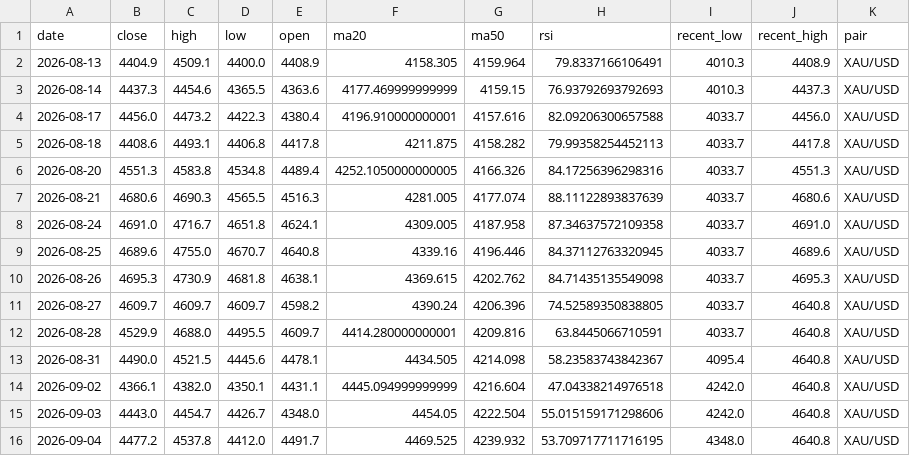
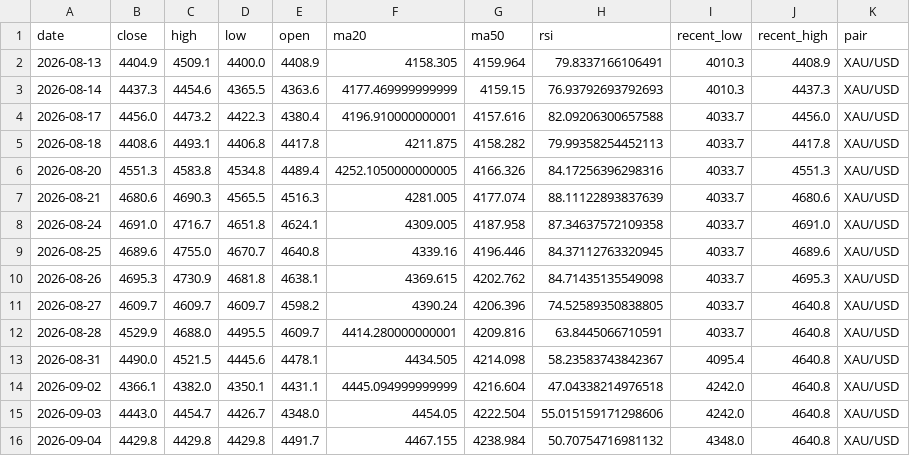
Before and after one commit to bensongodstime223-arch/forex-agent, a CSV file: daily_analysis_log.csv, drawn as a sheet.

```diff
--- a/daily_analysis_log.csv
+++ b/daily_analysis_log.csv
@@ -15,2 +15,2 @@ date,close,high,low,open,ma20,ma50,rsi,recent_low,recent_high,pair
 2026-09-03,4443.0,4454.7,4426.7,4348.0,4454.05,4222.504,55.015159171298606,4242.0,4640.8,XAU/USD
-2026-09-04,4477.2,4537.8,4412.0,4491.7,4469.525,4239.932,53.709717711716195,4348.0,4640.8,XAU/USD
+2026-09-04,4429.8,4429.8,4429.8,4491.7,4467.155,4238.984,50.70754716981132,4348.0,4640.8,XAU/USD
```
Also changed, not shown: 1 other file.
